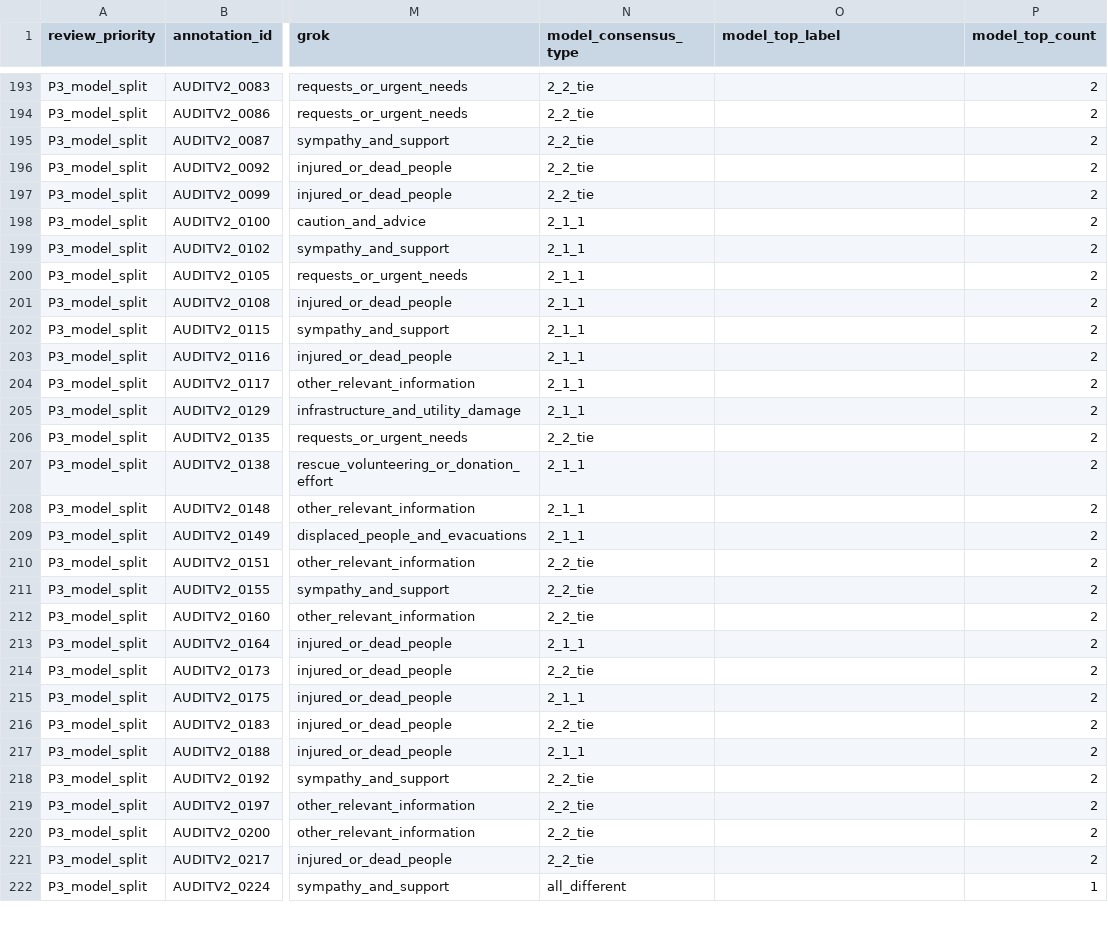
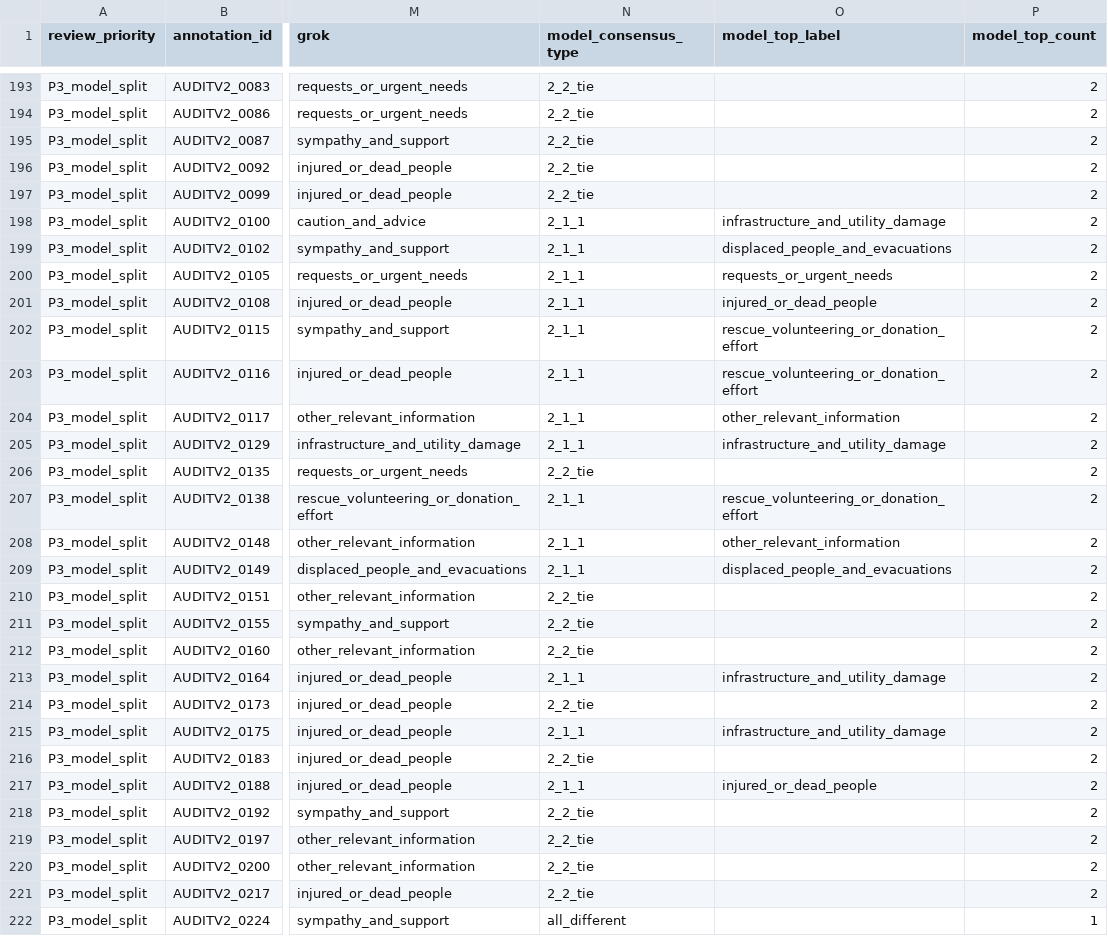
Before and after one commit to Khagendra01/LLM-guided-SSL-Crisis-Tweets-Classification-Post-Followup, a CSV file: research_repo_payload/research_audit/audit_v2_500/unblinded_review/researcher_review_queue_prioritized_UNBLINDED.csv, drawn as a sheet; only a part is shown, gaps mark what is left out; the diff covers the shown part only; the diff names each change by its address in the sheet, - before the commit and + after, or states it on an @@ line.

```diff
--- a/research_repo_payload/research_audit/audit_v2_500/unblinded_review/researcher_review_queue_prioritized_UNBLINDED.csv
+++ b/research_repo_payload/research_audit/audit_v2_500/unblinded_review/researcher_review_queue_prioritized_UNBLINDED.csv
-O198 (model_top_label): (empty)
+O198 (model_top_label): infrastructure_and_utility_damage
-O199 (model_top_label): (empty)
+O199 (model_top_label): displaced_people_and_evacuations
-O200 (model_top_label): (empty)
+O200 (model_top_label): requests_or_urgent_needs
-O201 (model_top_label): (empty)
+O201 (model_top_label): injured_or_dead_people
-O202:O203 (model_top_label): (empty)
+O202:O203 (model_top_label): rescue_volunteering_or_donation_effort
-O204 (model_top_label): (empty)
+O204 (model_top_label): other_relevant_information
-O205 (model_top_label): (empty)
+O205 (model_top_label): infrastructure_and_utility_damage
-O207 (model_top_label): (empty)
+O207 (model_top_label): rescue_volunteering_or_donation_effort
-O208 (model_top_label): (empty)
+O208 (model_top_label): other_relevant_information
-O209 (model_top_label): (empty)
+O209 (model_top_label): displaced_people_and_evacuations
-O213 (model_top_label): (empty)
+O213 (model_top_label): infrastructure_and_utility_damage
-O215 (model_top_label): (empty)
+O215 (model_top_label): infrastructure_and_utility_damage
-O217 (model_top_label): (empty)
+O217 (model_top_label): injured_or_dead_people
```
Also changed, not shown: 32 edited cells elsewhere in this file, research_repo_payload/research_audit/audit_v2_500/bulk_ai_adjudication/audit_v2_bulk_ai_adjudication_recommendations.csv, 6 other files.
